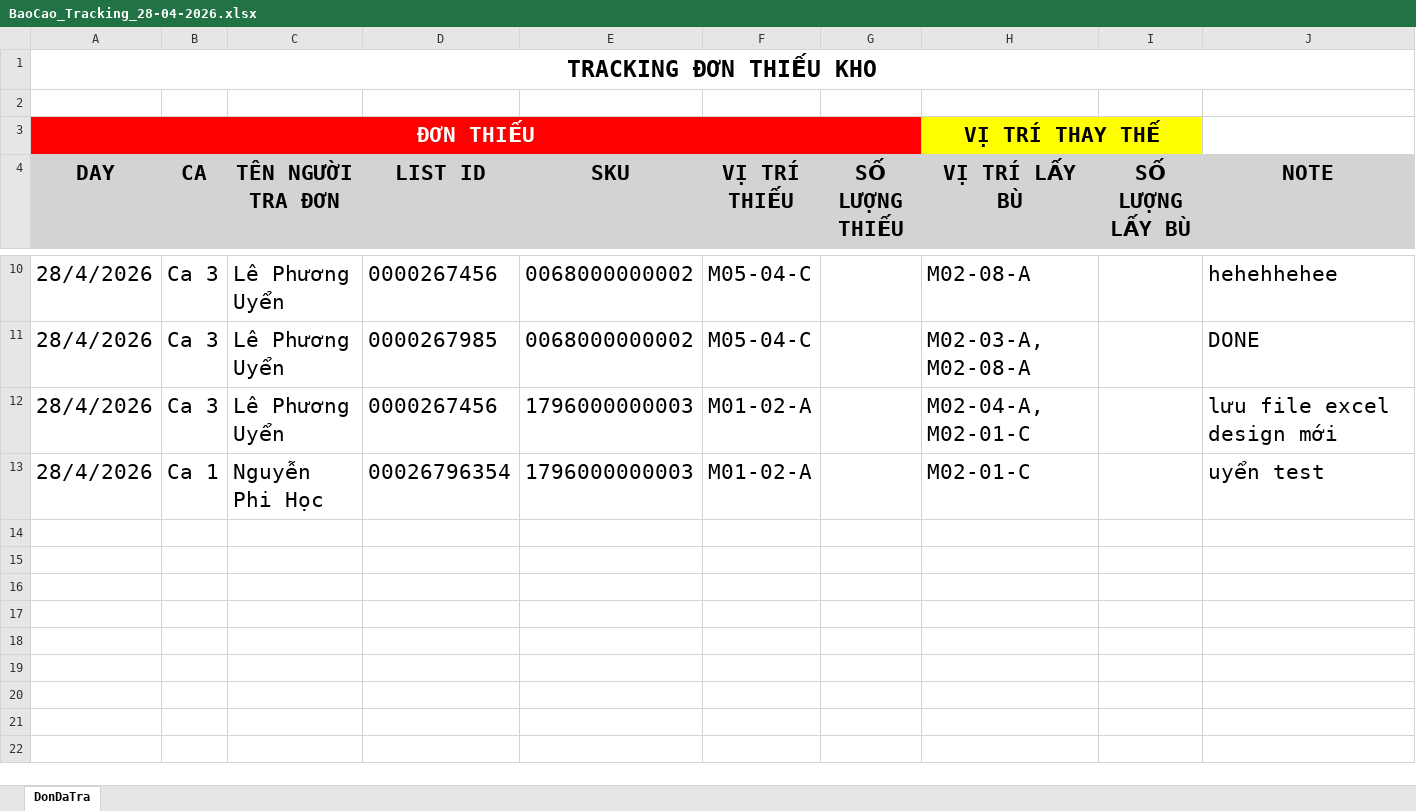
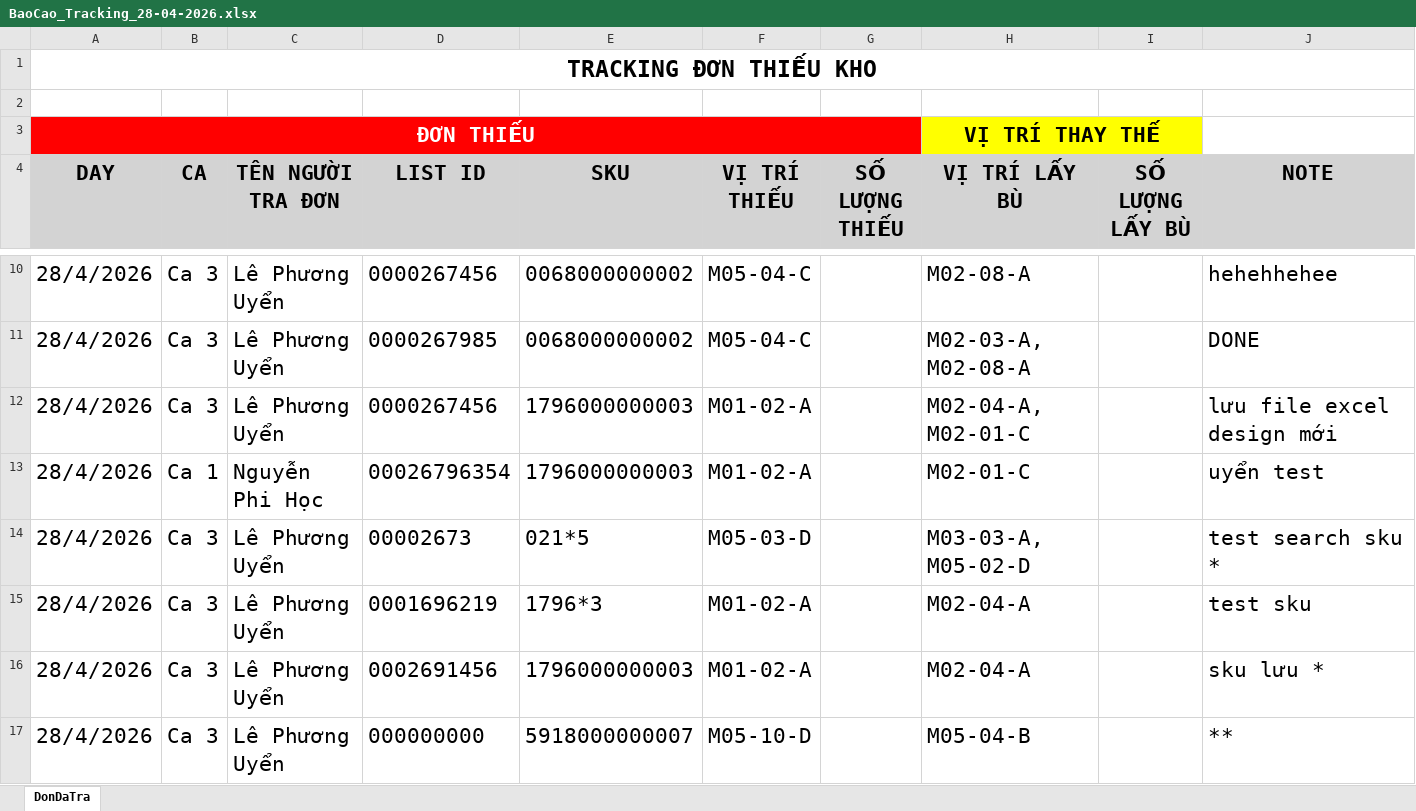
Before and after one commit to Uyen03/WarehouseToolTracking, an Excel workbook: BaoCaoTracking/BaoCao_Tracking_28-04-2026.xlsx, sheet DonDaTra, drawn as a sheet; only a part is shown, gaps mark what is left out; values as stored, in another font and other column widths than the file's, no borders; the diff names each change by its address in the sheet, - before the commit and + after, or states it on an @@ line.

Commit message:
Update search by SKU

```diff
--- a/BaoCaoTracking/BaoCao_Tracking_28-04-2026.xlsx (sheet DonDaTra)
+++ b/BaoCaoTracking/BaoCao_Tracking_28-04-2026.xlsx (sheet DonDaTra)
+row 14: 28/4/2026 | Ca 3 | Lê Phương Uyển | 00002673 | 021*5 | M05-03-D |  | M03-03-A, M05-02-D |  | test search sku *
+row 15: 28/4/2026 | Ca 3 | Lê Phương Uyển | 0001696219 | 1796*3 | M01-02-A |  | M02-04-A |  | test sku
+row 16: 28/4/2026 | Ca 3 | Lê Phương Uyển | 0002691456 | 1796000000003 | M01-02-A |  | M02-04-A |  | sku lưu *
+row 17: 28/4/2026 | Ca 3 | Lê Phương Uyển | 000000000 | 5918000000007 | M05-10-D |  | M05-04-B |  | **
```
Also changed, not shown: 5 other files.
